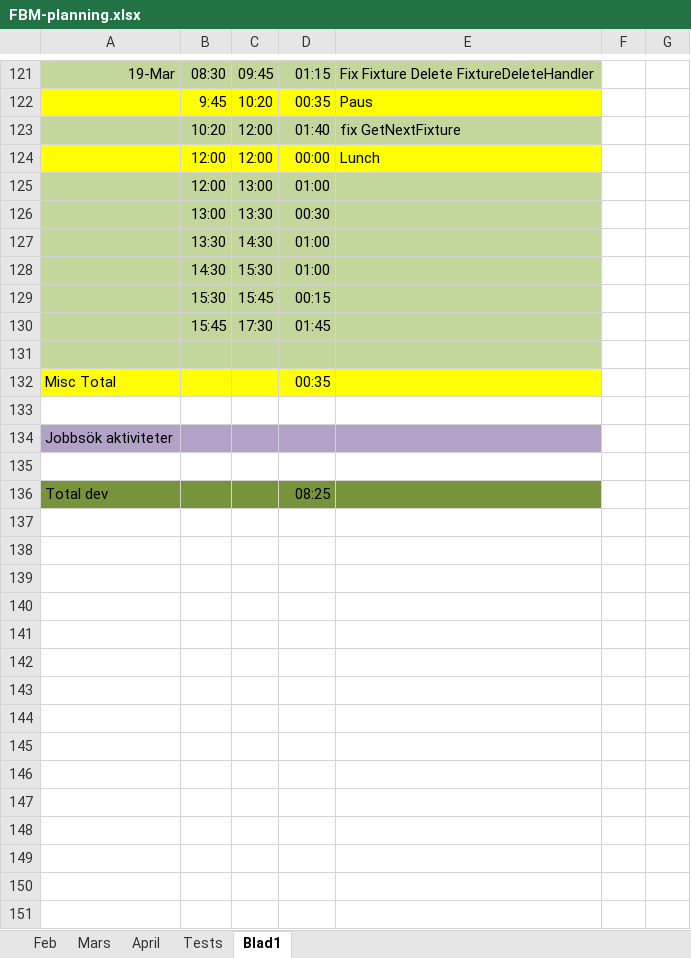
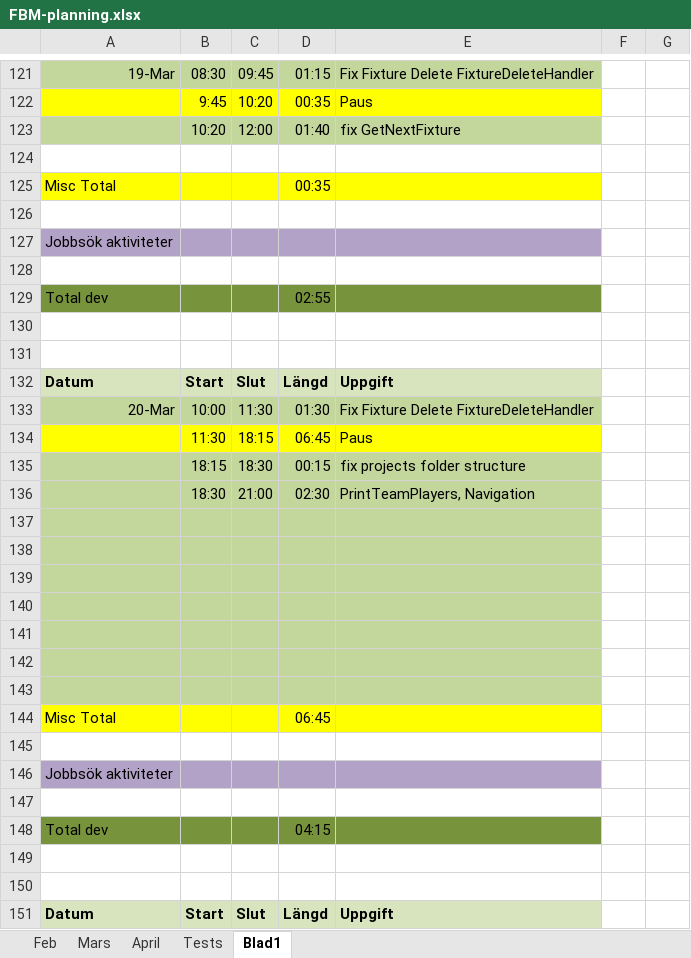
Before and after one commit to MrFusion3000/FuzBallManager, an Excel workbook: FBM-planning.xlsx, sheet Blad1, drawn as a sheet; only a part is shown, gaps mark what is left out; values as stored, in another font and other column widths than the file's, no borders; removed rows and columns are numbered as before the commit, all else as after; the diff covers the shown part only; the diff names each change by its address in the sheet, - before the commit and + after, or states it on an @@ line.

Commit message:
v0.037 InitManagedTeamPlayers w 10 plyrs, PrintManagedTeam

```diff
--- a/FBM-planning.xlsx (sheet Blad1)
+++ b/FBM-planning.xlsx (sheet Blad1)
-row 124:  | 12:00 | 12:00 | 00:00 | Lunch
-row 125:  | 12:00 | 13:00 | 01:00
-row 126:  | 13:00 | 13:30 | 00:30
-row 127:  | 13:30 | 14:30 | 01:00
-row 128:  | 14:30 | 15:30 | 01:00
-row 129:  | 15:30 | 15:45 | 00:15
-row 130:  | 15:45 | 17:30 | 01:45
-A124:E124 fill: #C3D69B
+A124:E124 fill: none
-D129: 08:25
+D129: 02:55
+row 130: (empty)
+row 131: (empty)
+row 132: Datum | Start | Slut | Längd | Uppgift
+row 133: 20-Mar | 10:00 | 11:30 | 01:30 | Fix Fixture Delete FixtureDeleteHandler
+row 134:  | 11:30 | 18:15 | 06:45 | Paus
+row 135:  | 18:15 | 18:30 | 00:15 | fix projects folder structure
+row 136:  | 18:30 | 21:00 | 02:30 | PrintTeamPlayers, Navigation
+row 137: (empty)
+row 138: (empty)
+row 139: (empty)
+row 140: (empty)
+row 141: (empty)
+row 142: (empty)
+row 143: (empty)
+row 144: Misc Total |  |  | 06:45
+row 145: (empty)
+row 146: Jobbsök aktiviteter
+row 147: (empty)
+row 148: Total dev |  |  | 04:15
+row 149: (empty)
+row 150: (empty)
+row 151: Datum | Start | Slut | Längd | Uppgift
```
Also changed, not shown: 29 added rows elsewhere in this sheet, formulas that keep their value, 11 other files.
